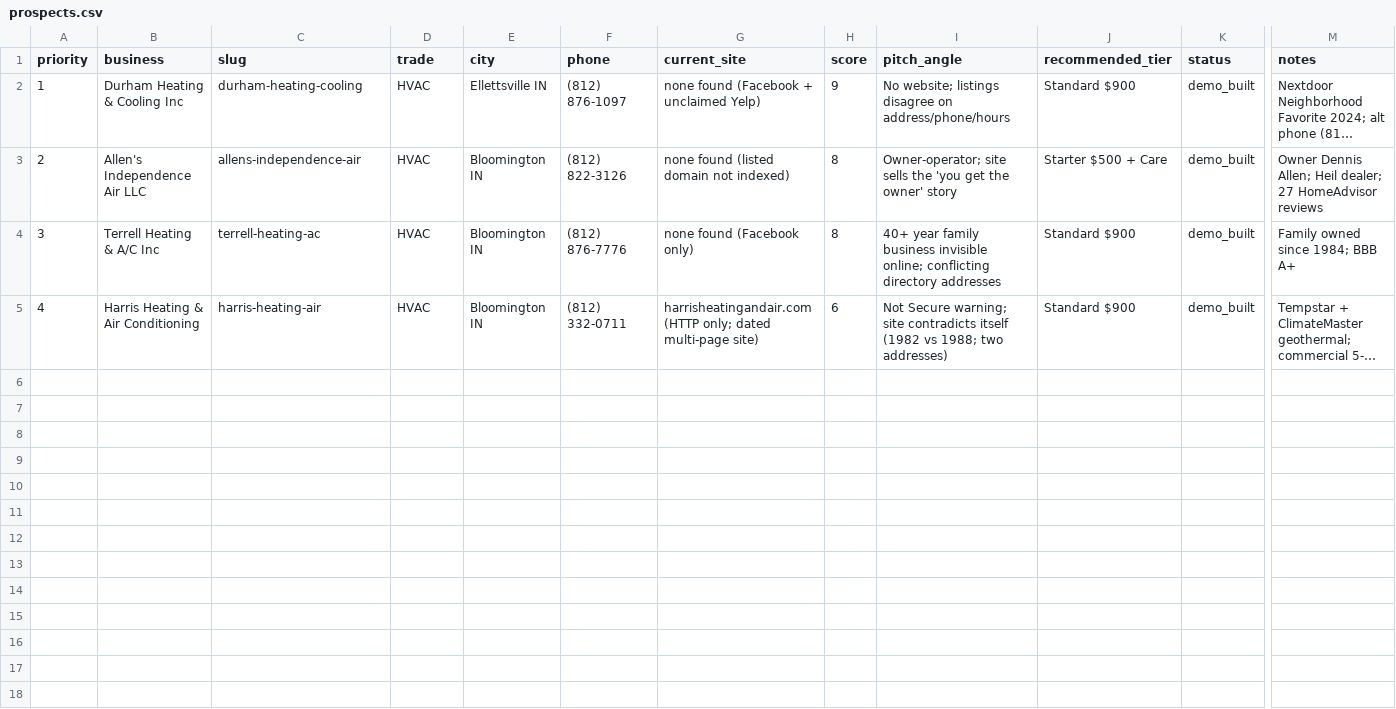
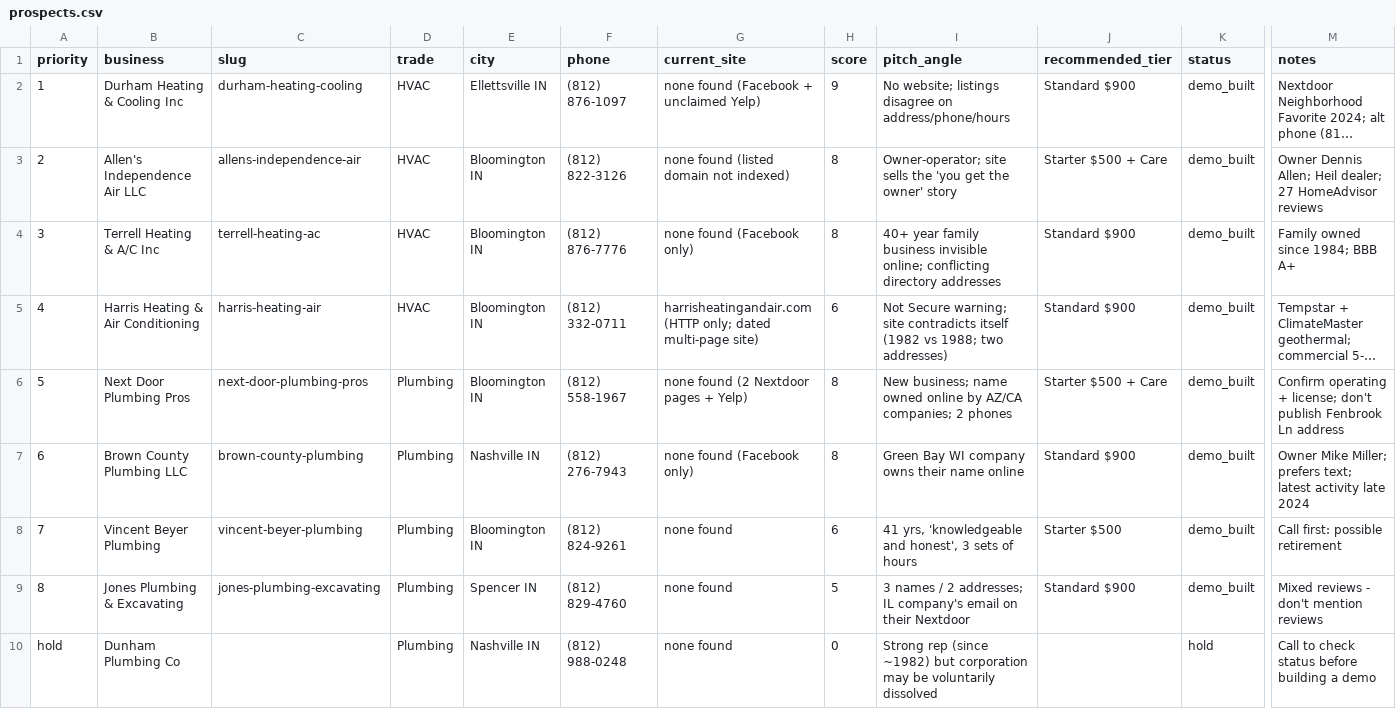
Before and after one commit to Sfkone24/Website-Creation, a CSV file: prospecting/prospects.csv, drawn as a sheet; only a part is shown, gaps mark what is left out; long unchanged cells end in …; rows hold the shown columns only; the diff names each change by its address in the sheet, - before the commit and + after, or states it on an @@ line.

```diff
--- a/prospecting/prospects.csv
+++ b/prospecting/prospects.csv
+row 6: 5 | Next Door Plumbing Pros | next-door-plumbing-pros | Plumbing | Bloomington IN | (812) 558-1967 | none found (2 Nextdoor pages + Yelp) | 8 | New business; name owned online by AZ/CA companies; 2 phones | Starter $500 + Care | demo_built | Confirm operating + license; don't publish Fenbrook Ln address
+row 7: 6 | Brown County Plumbing LLC | brown-county-plumbing | Plumbing | Nashville IN | (812) 276-7943 | none found (Facebook only) | 8 | Green Bay WI company owns their name online | Standard $900 | demo_built | Owner Mike Miller; prefers text; latest activity late 2024
+row 8: 7 | Vincent Beyer Plumbing | vincent-beyer-plumbing | Plumbing | Bloomington IN | (812) 824-9261 | none found | 6 | 41 yrs, 'knowledgeable and honest', 3 sets of hours | Starter $500 | demo_built | Call first: possible retirement
+row 9: 8 | Jones Plumbing & Excavating | jones-plumbing-excavating | Plumbing | Spencer IN | (812) 829-4760 | none found | 5 | 3 names / 2 addresses; IL company's email on their Nextdoor | Standard $900 | demo_built | Mixed reviews - don't mention reviews
+row 10: hold | Dunham Plumbing Co |  | Plumbing | Nashville IN | (812) 988-0248 | none found | 0 | Strong rep (since ~1982) but corporation may be voluntarily dissolved |  | hold | Call to check status before building a demo
```
Also changed, not shown: 13 other files.
